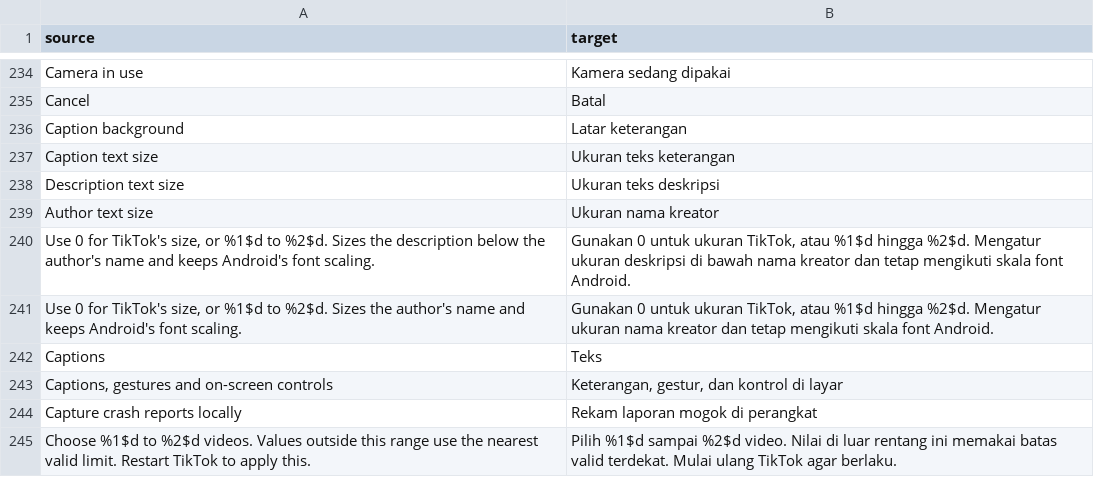
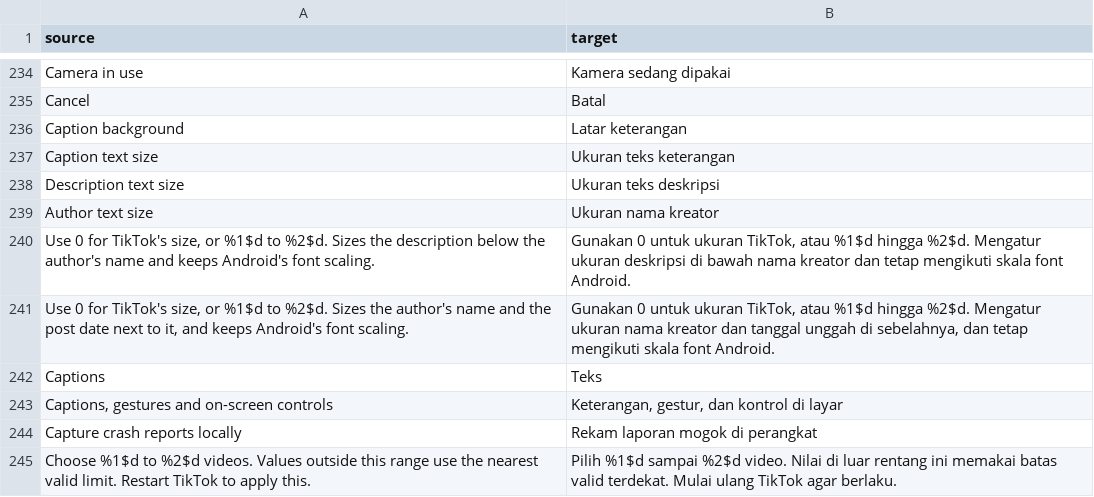
Before and after one commit to SA-SUJON/HushFeed, a CSV file: extensions/tiktok/src/main/l10n/in.csv, drawn as a sheet; only a part is shown, gaps mark what is left out.

Commit message:
feat(feed-text): size the post date with the author name
The #66 reporter confirmed description and author sizes on every route,
but the publish date beside the name kept TikTok's size. The date's owner
is the same VideoAuthorInfoRelationAssem that holds the name: onViewCreated
loads tv_post_time into a public TuxTextView field before the title, and
the native binder measures that date before it shortens the name. The
resolver now finds that field fail-closed (one store, before the title,
same view type, public), a new dateViewOf bridge reads it, and the author
bind sizes the date first so the native measurement sees it. The date
follows Author text size, since TikTok draws both in the same font. Its
text, spans and visibility stay TikTok's; 0, Pause and recycled rows put
it back to TikTok's latest size, and only the name's entry rebinds the row.

Refs #66

```diff
--- a/extensions/tiktok/src/main/l10n/in.csv
+++ b/extensions/tiktok/src/main/l10n/in.csv
@@ -240,3 +240,3 @@ Author text size,Ukuran nama kreator
 "Use 0 for TikTok's size, or %1$d to %2$d. Sizes the description below the author's name and keeps Android's font scaling.","Gunakan 0 untuk ukuran TikTok, atau %1$d hingga %2$d. Mengatur ukuran deskripsi di bawah nama kreator dan tetap mengikuti skala font Android."
-"Use 0 for TikTok's size, or %1$d to %2$d. Sizes the author's name and keeps Android's font scaling.","Gunakan 0 untuk ukuran TikTok, atau %1$d hingga %2$d. Mengatur ukuran nama kreator dan tetap mengikuti skala font Android."
+"Use 0 for TikTok's size, or %1$d to %2$d. Sizes the author's name and the post date next to it, and keeps Android's font scaling.","Gunakan 0 untuk ukuran TikTok, atau %1$d hingga %2$d. Mengatur ukuran nama kreator dan tanggal unggah di sebelahnya, dan tetap mengikuti skala font Android."
 Captions,Teks
```
Also changed, not shown: extensions/tiktok/src/main/l10n/az.tsv, extensions/tiktok/src/main/l10n/es.tsv, 26 other files.
